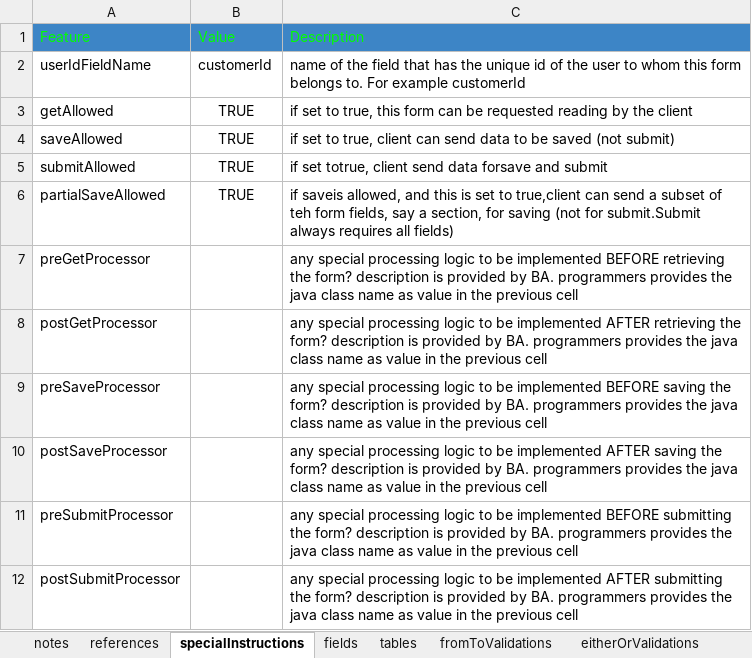
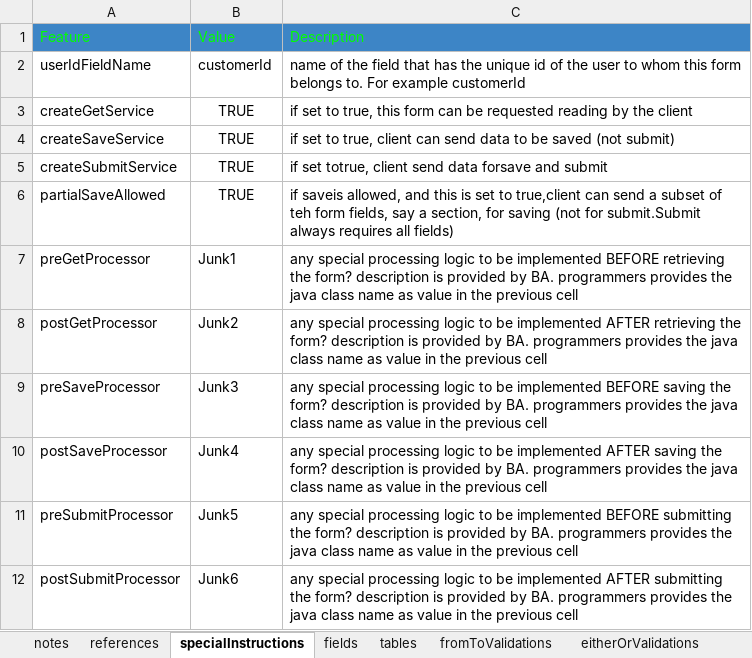
Before and after one commit to raghu-bhandi/forms, an Excel workbook: src/main/resources/spec/struct/form1.xlsx, sheet specialInstructions, drawn as a sheet; values as stored, in another font and other column widths than the file's, no borders; charts and pictures not drawn; the diff names each change by its address in the sheet, - before the commit and + after, or states it on an @@ line.

```diff
--- a/src/main/resources/spec/struct/form1.xlsx (sheet specialInstructions)
+++ b/src/main/resources/spec/struct/form1.xlsx (sheet specialInstructions)
-A3: getAllowed
+A3: createGetService
-A4: saveAllowed
+A4: createSaveService
-A5: submitAllowed
+A5: createSubmitService
-B7: (empty)
+B7: Junk1
-B8: (empty)
+B8: Junk2
-B9: (empty)
+B9: Junk3
-B10: (empty)
+B10: Junk4
-B11: (empty)
+B11: Junk5
-B12: (empty)
+B12: Junk6
```
Also changed, not shown: sheet tables, src/main/resources/spec/dataTypes.xlsx, 21 other files.
